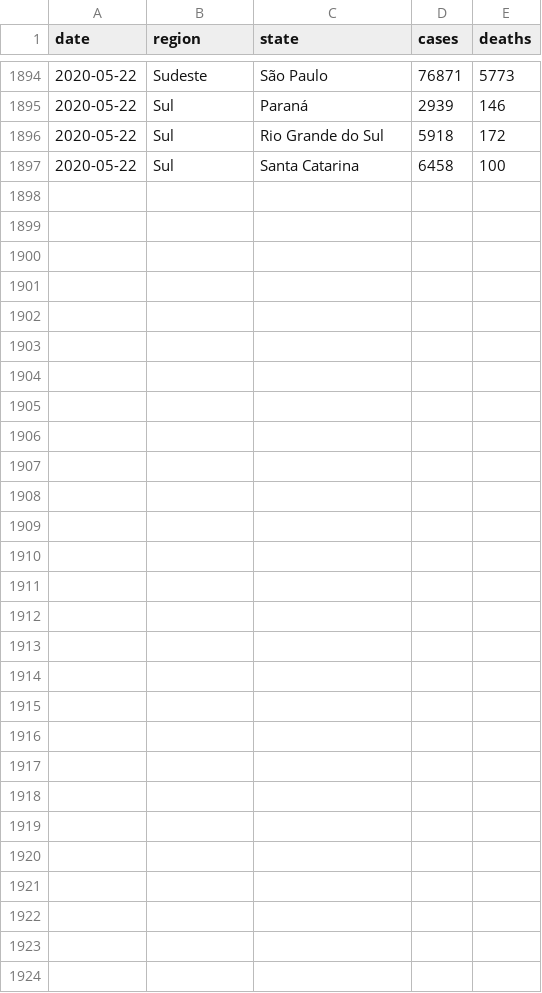
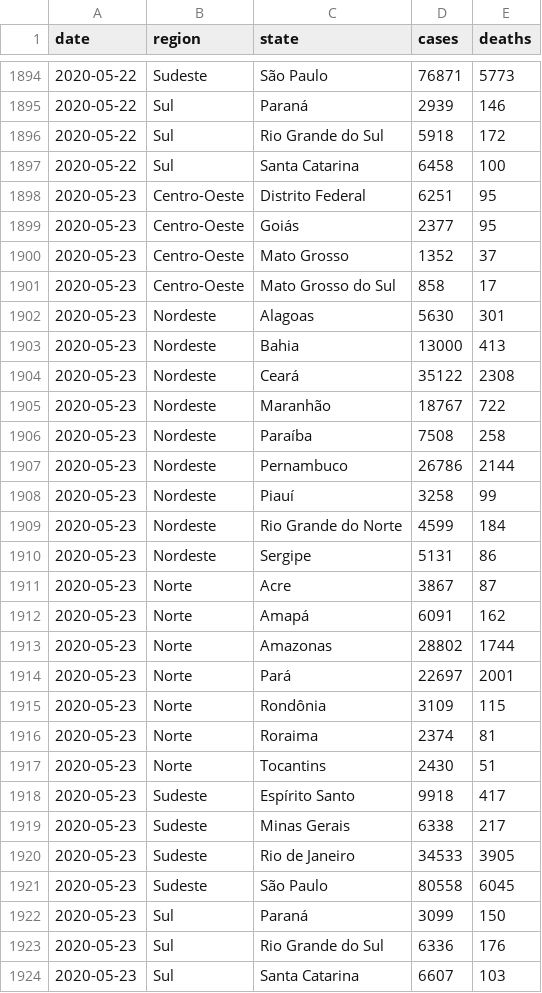
Before and after one commit to x-cohen/corona_virus_manaus, a CSV file: data/brazil_covid19.csv, drawn as a sheet; only a part is shown, gaps mark what is left out.

```diff
--- a/data/brazil_covid19.csv
+++ b/data/brazil_covid19.csv
@@ -1897 +1897,28 @@ date,region,state,cases,deaths
 2020-05-22,Sul,Santa Catarina,6458,100
+2020-05-23,Centro-Oeste,Distrito Federal,6251,95
+2020-05-23,Centro-Oeste,Goiás,2377,95
+2020-05-23,Centro-Oeste,Mato Grosso,1352,37
+2020-05-23,Centro-Oeste,Mato Grosso do Sul,858,17
+2020-05-23,Nordeste,Alagoas,5630,301
+2020-05-23,Nordeste,Bahia,13000,413
+2020-05-23,Nordeste,Ceará,35122,2308
+2020-05-23,Nordeste,Maranhão,18767,722
+2020-05-23,Nordeste,Paraíba,7508,258
+2020-05-23,Nordeste,Pernambuco,26786,2144
+2020-05-23,Nordeste,Piauí,3258,99
+2020-05-23,Nordeste,Rio Grande do Norte,4599,184
+2020-05-23,Nordeste,Sergipe,5131,86
+2020-05-23,Norte,Acre,3867,87
+2020-05-23,Norte,Amapá,6091,162
+2020-05-23,Norte,Amazonas,28802,1744
+2020-05-23,Norte,Pará,22697,2001
+2020-05-23,Norte,Rondônia,3109,115
+2020-05-23,Norte,Roraima,2374,81
+2020-05-23,Norte,Tocantins,2430,51
+2020-05-23,Sudeste,Espírito Santo,9918,417
+2020-05-23,Sudeste,Minas Gerais,6338,217
+2020-05-23,Sudeste,Rio de Janeiro,34533,3905
+2020-05-23,Sudeste,São Paulo,80558,6045
+2020-05-23,Sul,Paraná,3099,150
+2020-05-23,Sul,Rio Grande do Sul,6336,176
+2020-05-23,Sul,Santa Catarina,6607,103
```
Also changed, not shown: data/brazil_covid19_macro.csv, data/dataset.csv, 6 other files.
